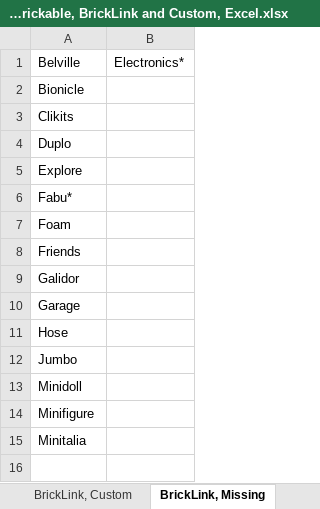
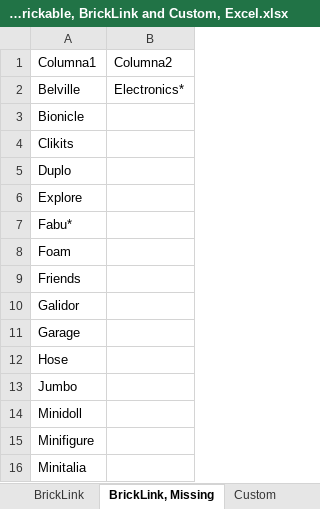
Before and after one commit to intuitia/BrickLink, an Excel workbook: Parts/categories - Rebrickable, BrickLink and Custom, Excel.xlsx, sheet BrickLink, Missing, drawn as a sheet; values as stored, in another font and other column widths than the file's, no borders; table styles not drawn; the diff names each change by its address in the sheet, - before the commit and + after, or states it on an @@ line.

```diff
--- a/Parts/categories - Rebrickable, BrickLink and Custom, Excel.xlsx (sheet BrickLink, Missing)
+++ b/Parts/categories - Rebrickable, BrickLink and Custom, Excel.xlsx (sheet BrickLink, Missing)
-sheet tab: BrickLink, Custom
+sheet tab: BrickLink
+sheet tab: Custom
+row 1: Columna1 | Columna2
```
Also changed, not shown: sheet Rebrickable, sheet BrickLink, Parts/parts - Retired Parts, Comparative List.xlsx, 2 other files.
